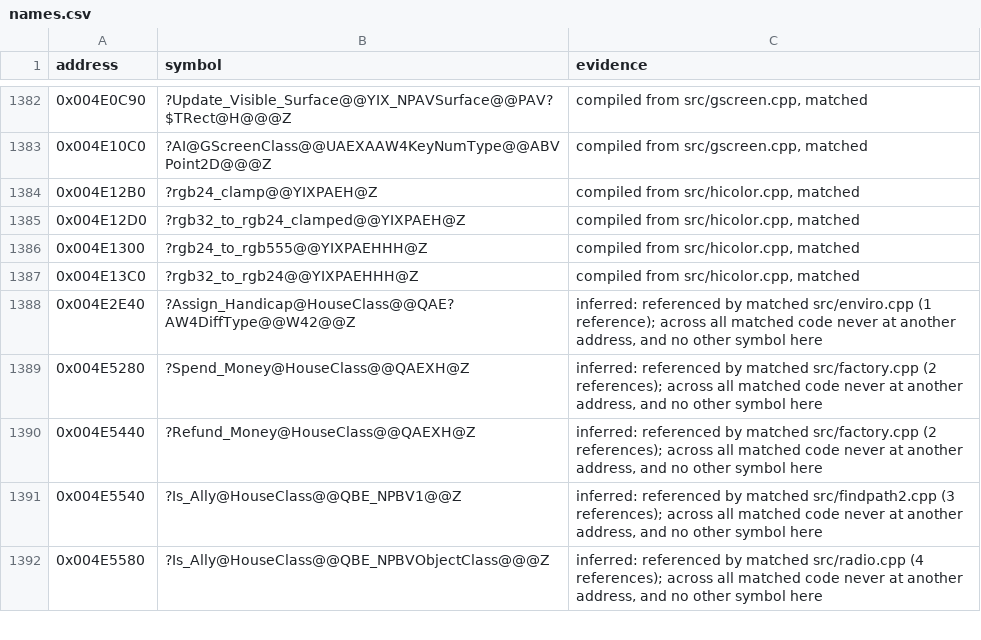
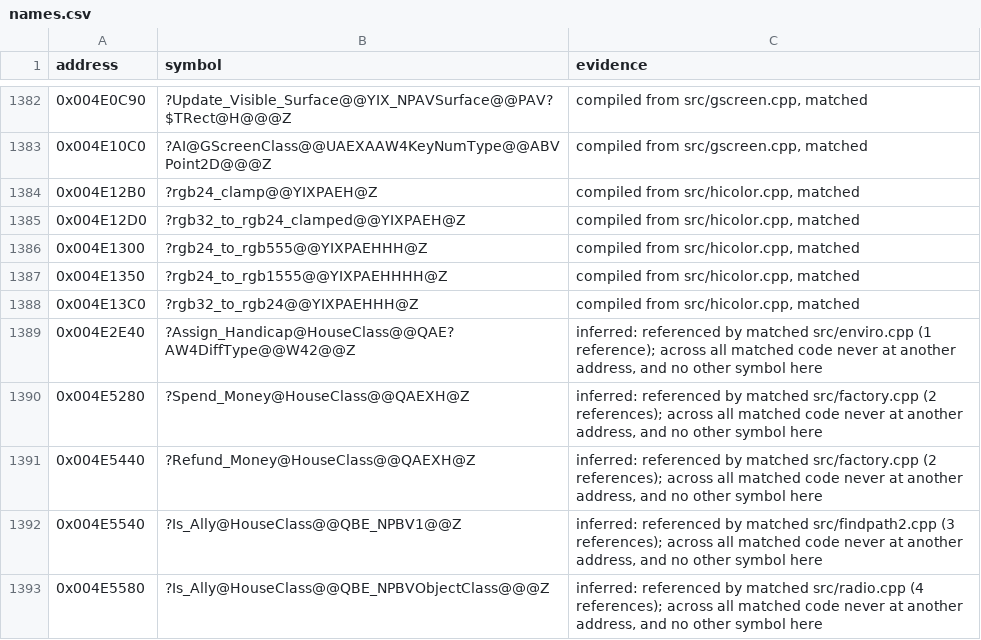
Before and after one commit to mischa85/RedAlert2, a CSV file: config/ra2-1.006/names.csv, drawn as a sheet; only a part is shown, gaps mark what is left out.

Commit message:
Match hicolor.cpp with RA2's code

```diff
--- a/config/ra2-1.006/names.csv
+++ b/config/ra2-1.006/names.csv
@@ -1386,2 +1386,3 @@ address,symbol,evidence
 0x004E1300,?rgb24_to_rgb555@@YIXPAEHHH@Z,"compiled from src/hicolor.cpp, matched"
+0x004E1350,?rgb24_to_rgb1555@@YIXPAEHHHH@Z,"compiled from src/hicolor.cpp, matched"
 0x004E13C0,?rgb32_to_rgb24@@YIXPAEHHH@Z,"compiled from src/hicolor.cpp, matched"
```
Also changed, not shown: config/ra2-1.006/functions.csv, config/ra2-1.006/modules.csv.
